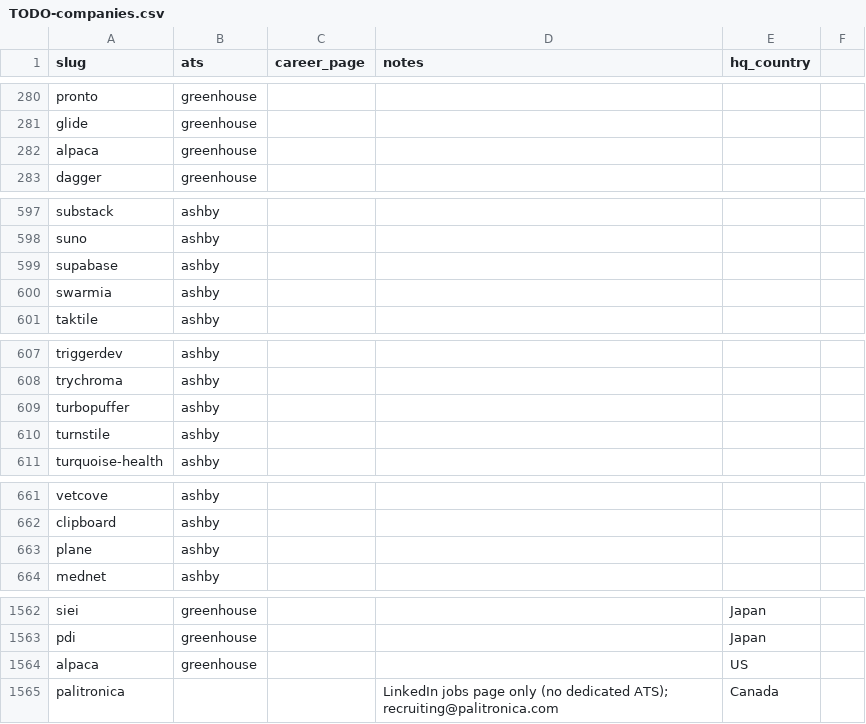
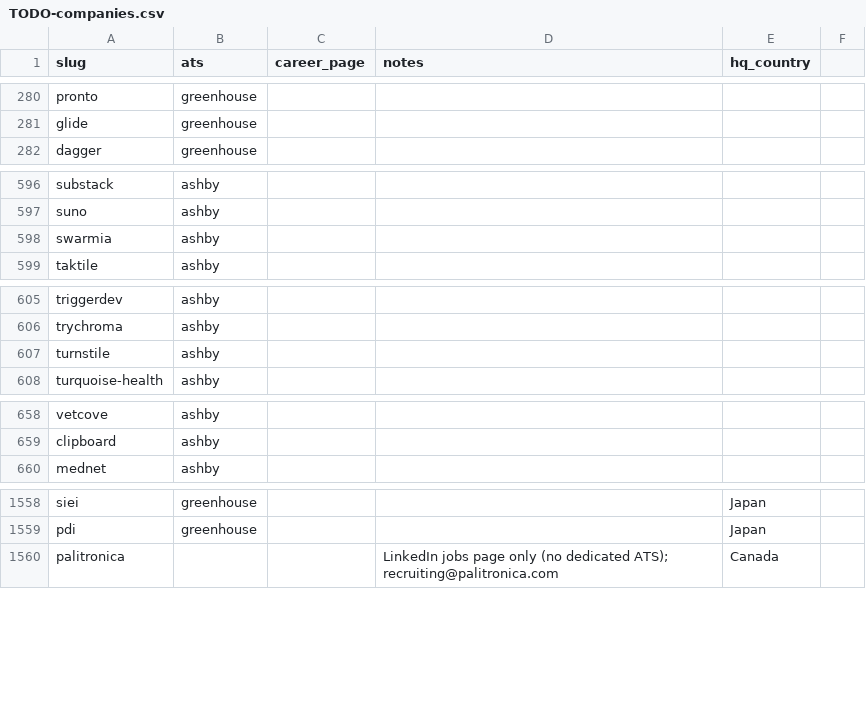
Before and after one commit to clarmso/job-board-crawler, a CSV file: TODO-companies.csv, drawn as a sheet; only a part is shown, gaps mark what is left out.

```diff
--- a/TODO-companies.csv
+++ b/TODO-companies.csv
@@ -281,3 +281,2 @@ pronto,greenhouse,,,
 glide,greenhouse,,,
-alpaca,greenhouse,,,
 dagger,greenhouse,,,
@@ -598,3 +597,2 @@ substack,ashby,,,
 suno,ashby,,,
-supabase,ashby,,,
 swarmia,ashby,,,
@@ -608,3 +606,2 @@ triggerdev,ashby,,,
 trychroma,ashby,,,
-turbopuffer,ashby,,,
 turnstile,ashby,,,
@@ -662,3 +659,2 @@ vetcove,ashby,,,
 clipboard,ashby,,,
-plane,ashby,,,
 mednet,ashby,,,
@@ -1563,3 +1559,2 @@ siei,greenhouse,,,Japan
 pdi,greenhouse,,,Japan
-alpaca,greenhouse,,,US
 palitronica,,,LinkedIn jobs page only (no dedicated ATS); recruiting@palitronica.com,Canada
```
Also changed, not shown: companies.csv.
